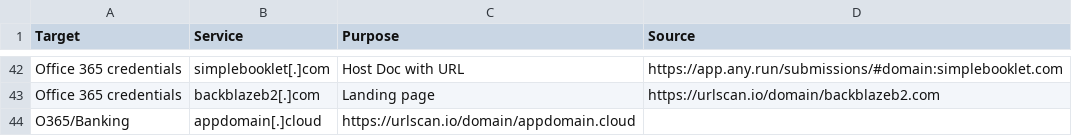
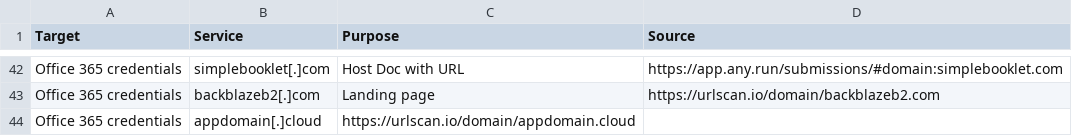
Before and after one commit to BushidoUK/Abused-Legitimate-Services, a CSV file: Phishing.csv, drawn as a sheet; only a part is shown, gaps mark what is left out.

Commit message:
Update Phishing.csv

```diff
--- a/Phishing.csv
+++ b/Phishing.csv
@@ -43,2 +43,2 @@ Office 365 credentials,simplebooklet[.]com,Host Doc with URL,https://app.any.run
 Office 365 credentials,backblazeb2[.]com,Landing page,https://urlscan.io/domain/backblazeb2.com
-O365/Banking,appdomain[.]cloud,https://urlscan.io/domain/appdomain.cloud
+Office 365 credentials,appdomain[.]cloud,https://urlscan.io/domain/appdomain.cloud
```
